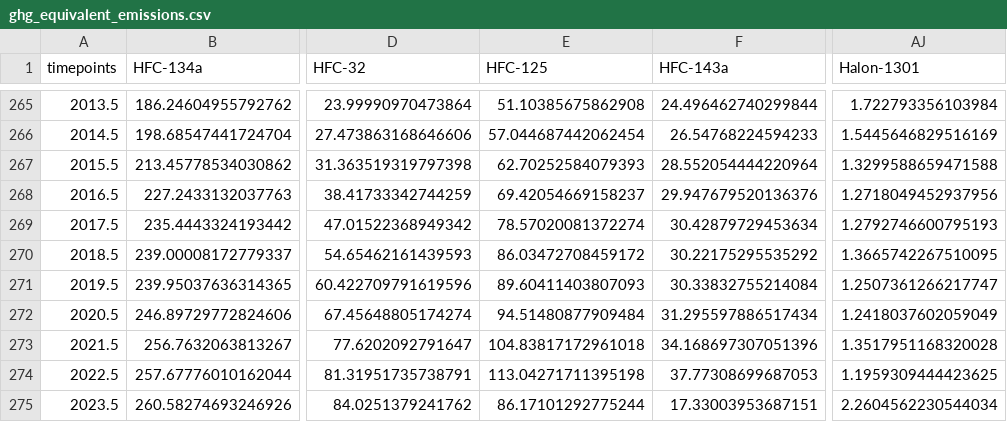
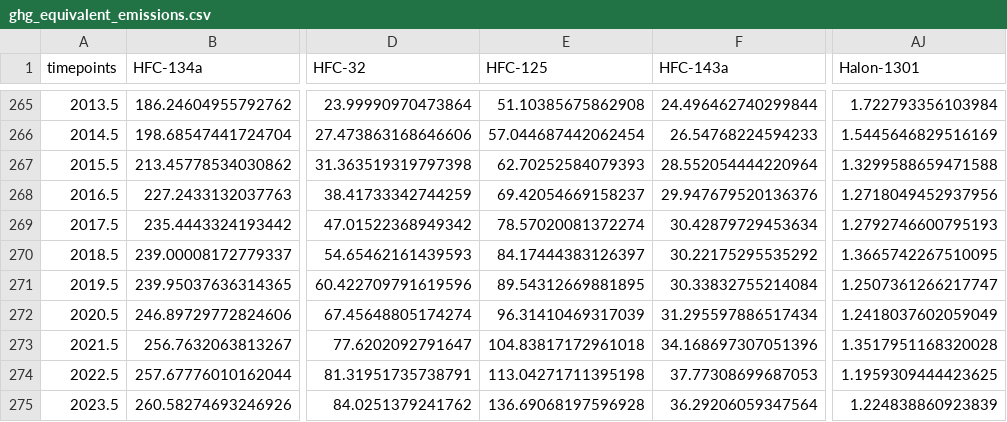
Before and after one commit to ClimateIndicator/forcing-timeseries, a CSV file: output/ghg_equivalent_emissions.csv, drawn as a sheet; only a part is shown, gaps mark what is left out; the diff names each change by its address in the sheet, - before the commit and + after, or states it on an @@ line.

```diff
--- a/output/ghg_equivalent_emissions.csv
+++ b/output/ghg_equivalent_emissions.csv
-E270 (HFC-125): 86.03472708459172
+E270 (HFC-125): 84.17444383126397
-E271 (HFC-125): 89.60411403807093
+E271 (HFC-125): 89.54312669881895
-E272 (HFC-125): 94.51480877909484
+E272 (HFC-125): 96.31410469317039
-E275 (HFC-125): 86.17101292775244
+E275 (HFC-125): 136.69068197596928
-F275 (HFC-143a): 17.33003953687151
+F275 (HFC-143a): 36.29206059347564
-AJ275 (Halon-1301): 2.2604562230544034
+AJ275 (Halon-1301): 1.224838860923839
```
Also changed, not shown: output/ghg_concentrations_1750-2024.csv, 5 other files.
